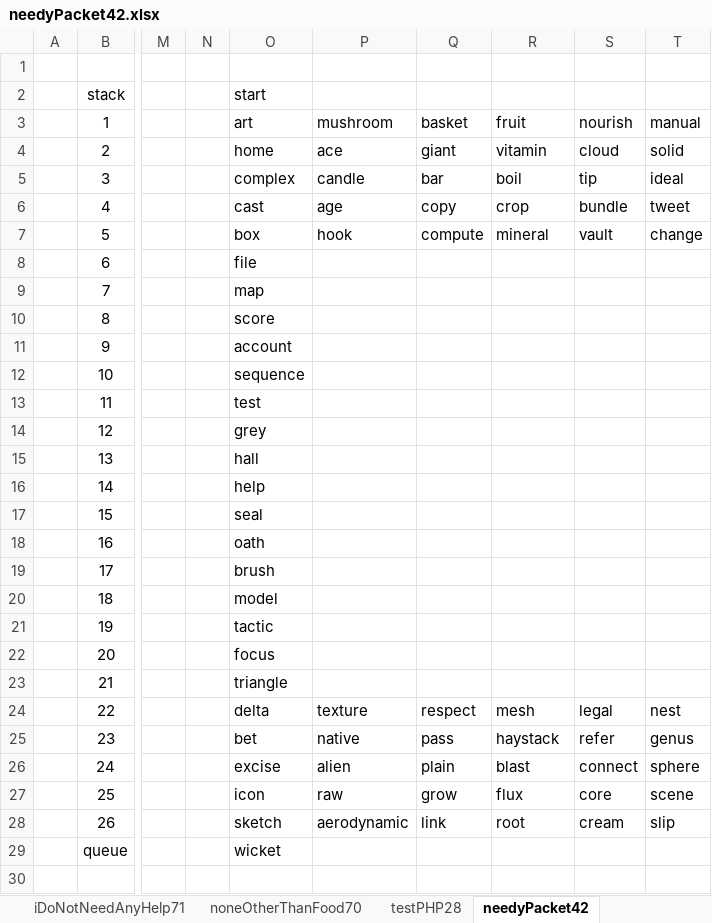
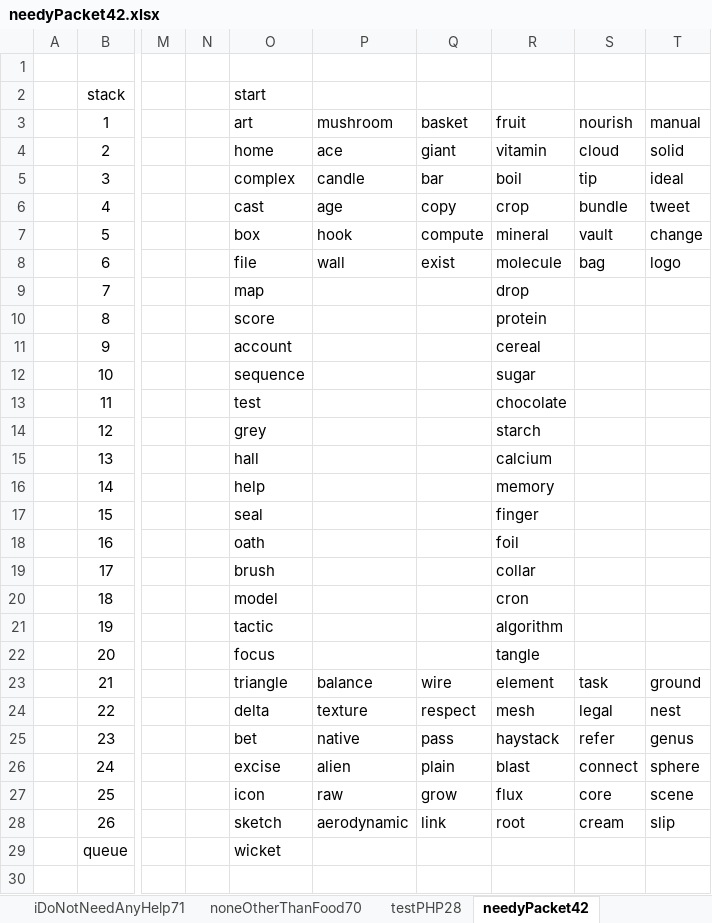
Before and after one commit to openroot/onlyIf31, an Excel workbook: onlyIf31/asset/needyPacket42/needyPacket42.xlsx, sheet needyPacket42, drawn as a sheet; only a part is shown, gaps mark what is left out; values as stored, in another font and other column widths than the file's, no borders; charts and pictures not drawn; the diff names each change by its address in the sheet, - before the commit and + after, or states it on an @@ line.

```diff
--- a/onlyIf31/asset/needyPacket42/needyPacket42.xlsx (sheet needyPacket42)
+++ b/onlyIf31/asset/needyPacket42/needyPacket42.xlsx (sheet needyPacket42)
-P8: (empty)
+P8: wall
-Q8: (empty)
+Q8: exist
-R8: (empty)
+R8: molecule
-S8: (empty)
+S8: bag
-T8: (empty)
+T8: logo
-R9: (empty)
+R9: drop
-R10: (empty)
+R10: protein
-R11: (empty)
+R11: cereal
-R12: (empty)
+R12: sugar
-R13: (empty)
+R13: chocolate
-R14: (empty)
+R14: starch
-R15: (empty)
+R15: calcium
-R16: (empty)
+R16: memory
-R17: (empty)
+R17: finger
-R18: (empty)
+R18: foil
-R19: (empty)
+R19: collar
-R20: (empty)
+R20: cron
-R21: (empty)
+R21: algorithm
-R22: (empty)
+R22: tangle
-P23: (empty)
+P23: balance
-Q23: (empty)
+Q23: wire
-R23: (empty)
+R23: element
-S23: (empty)
+S23: task
-T23: (empty)
+T23: ground
```
Also changed, not shown: 4 other files.
